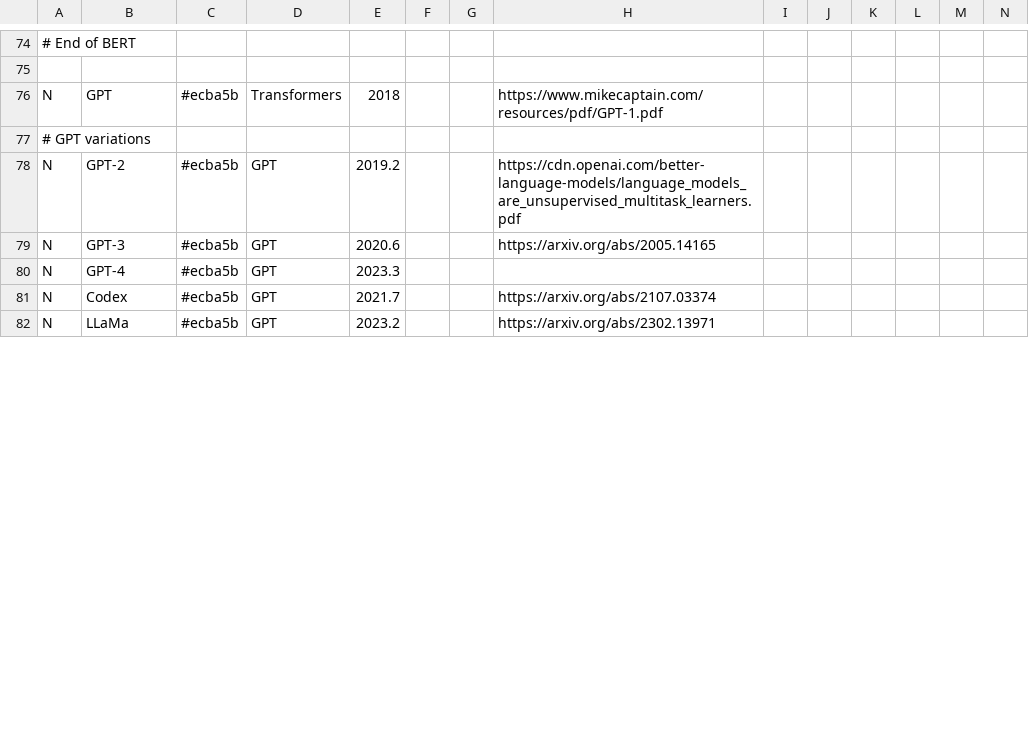
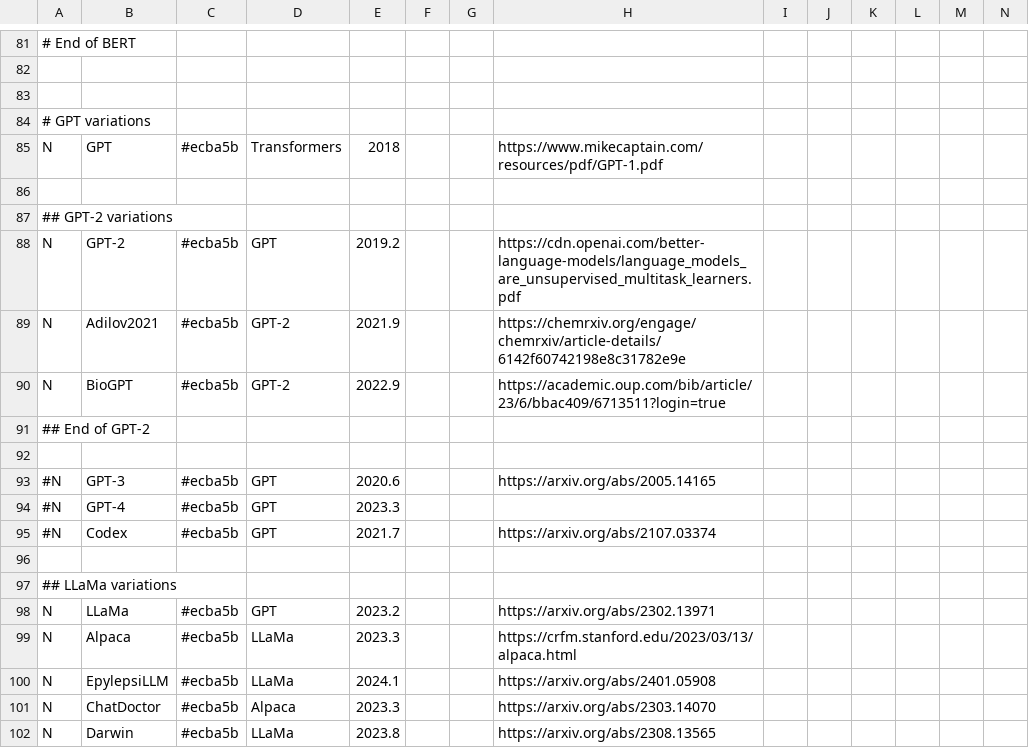
Before and after one commit to maykcaldas/LLMTimeline, a CSV file: llm_ldt.csv, drawn as a sheet; only a part is shown, gaps mark what is left out; addresses are those after the commit; rows hold the shown columns only; the diff covers the shown part only; the diff names each change by its address in the sheet, - before the commit and + after, or states it on an @@ line.

```diff
--- a/llm_ldt.csv
+++ b/llm_ldt.csv
+row 83: (empty)
+row 84: # GPT variations
+row 86: (empty)
-A87: # GPT variations
+A87: ## GPT-2 variations
+row 89: N | Adilov2021 | #ecba5b | GPT-2 | 2021.9 |  |  | https://chemrxiv.org/engage/chemrxiv/article-details/6142f60742198e8c31782e9e
+row 90: N | BioGPT | #ecba5b | GPT-2 | 2022.9 |  |  | https://academic.oup.com/bib/article/23/6/bbac409/6713511?login=true
+row 91: ## End of GPT-2
+row 92: (empty)
-A93:A95: N
+A93:A95: #N
+row 96: (empty)
+row 97: ## LLaMa variations
+row 99: N | Alpaca | #ecba5b | LLaMa | 2023.3 |  |  | https://crfm.stanford.edu/2023/03/13/alpaca.html
+row 100: N | EpylepsiLLM | #ecba5b | LLaMa | 2024.1 |  |  | https://arxiv.org/abs/2401.05908
+row 101: N | ChatDoctor | #ecba5b | Alpaca | 2023.3 |  |  | https://arxiv.org/abs/2303.14070
+row 102: N | Darwin | #ecba5b | LLaMa | 2023.8 |  |  | https://arxiv.org/abs/2308.13565
```
Also changed, not shown: 21 added rows, 2 removed rows and 10 edited cells elsewhere in this file, 2 other files.
